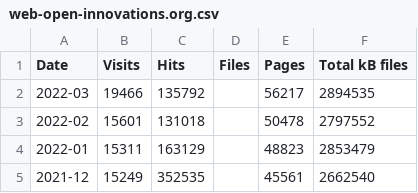
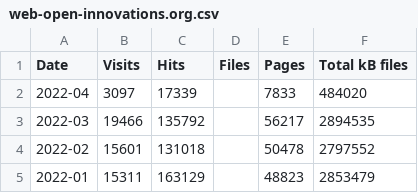
Before and after one commit to open-innovations/dashboard, a CSV file: data/web-open-innovations.org.csv, drawn as a sheet; only a part is shown; the shorter side is filled out with more unchanged rows; the diff names each change by its address in the sheet, - before the commit and + after, or states it on an @@ line.

```diff
--- a/data/web-open-innovations.org.csv
+++ b/data/web-open-innovations.org.csv
+row 2: 2022-04 | 3097 | 17339 |  | 7833 | 484020
```
Also changed, not shown: data/web-mapper.odileeds.org.csv, data/web-opentransportnorth.com.csv.
